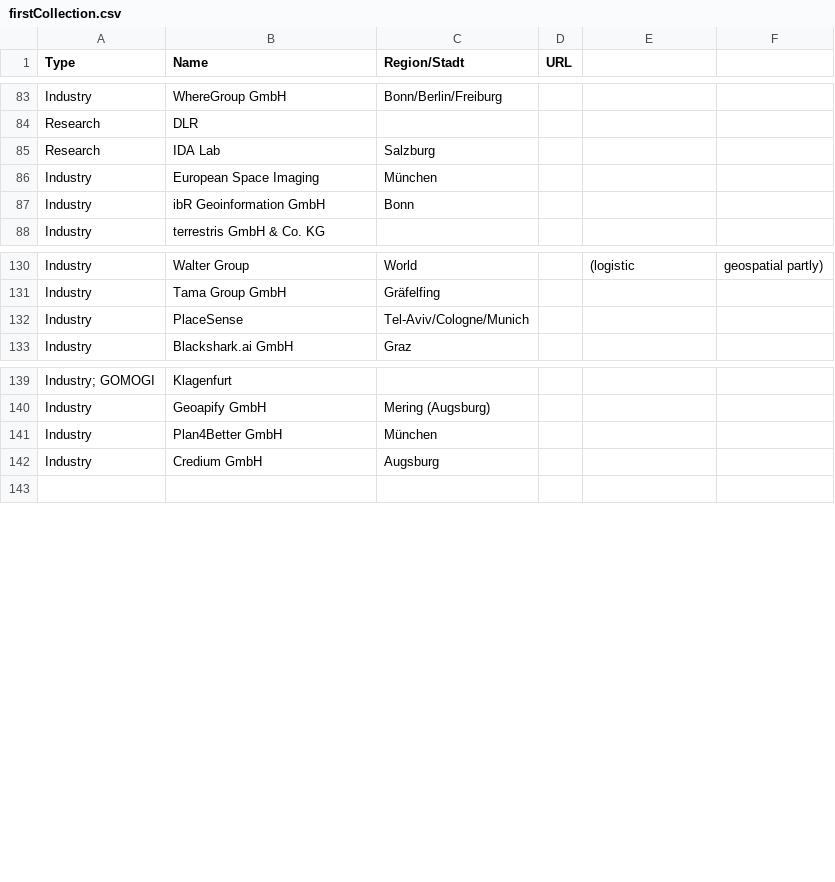
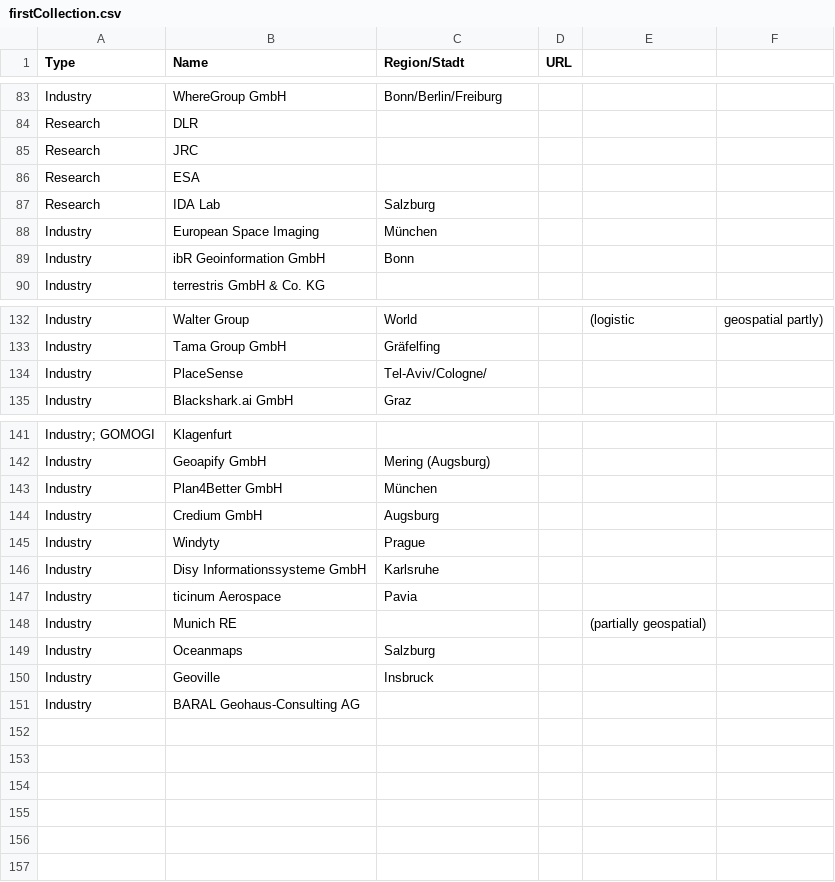
Before and after one commit to GIS-MrsSrvs/GI_Industry, a CSV file: data/firstCollection.csv, drawn as a sheet; only a part is shown, gaps mark what is left out.

Commit message:
Update firstCollection.csv

```diff
--- a/data/firstCollection.csv
+++ b/data/firstCollection.csv
@@ -84,2 +84,4 @@ Industry, WhereGroup GmbH, Bonn/Berlin/Freiburg,,
 Research, DLR,,,
+Research, JRC,,
+Research, ESA,,
 Research, IDA Lab, Salzburg,,
@@ -131,3 +133,3 @@ Industry, Walter Group, World,, (logistic, geospatial partly)
 Industry, Tama Group GmbH, Gräfelfing
-Industry, PlaceSense, Tel-Aviv/Cologne/Munich,,
+Industry, PlaceSense, Tel-Aviv/Cologne/,,
 Industry, Blackshark.ai GmbH, Graz,,
@@ -142,2 +144,14 @@ Industry, Plan4Better GmbH, München,,
 Industry, Credium GmbH, Augsburg,,
+Industry, Windyty, Prague,,
+Industry, Disy Informationssysteme GmbH, Karlsruhe,,
+Industry, ticinum Aerospace, Pavia,,
+Industry, Munich RE,,, (partially geospatial)
+Industry, Oceanmaps, Salzburg,,
+Industry, Geoville, Insbruck,,
+Industry, BARAL Geohaus-Consulting AG,,,
+
+
+
+
+
 
```
